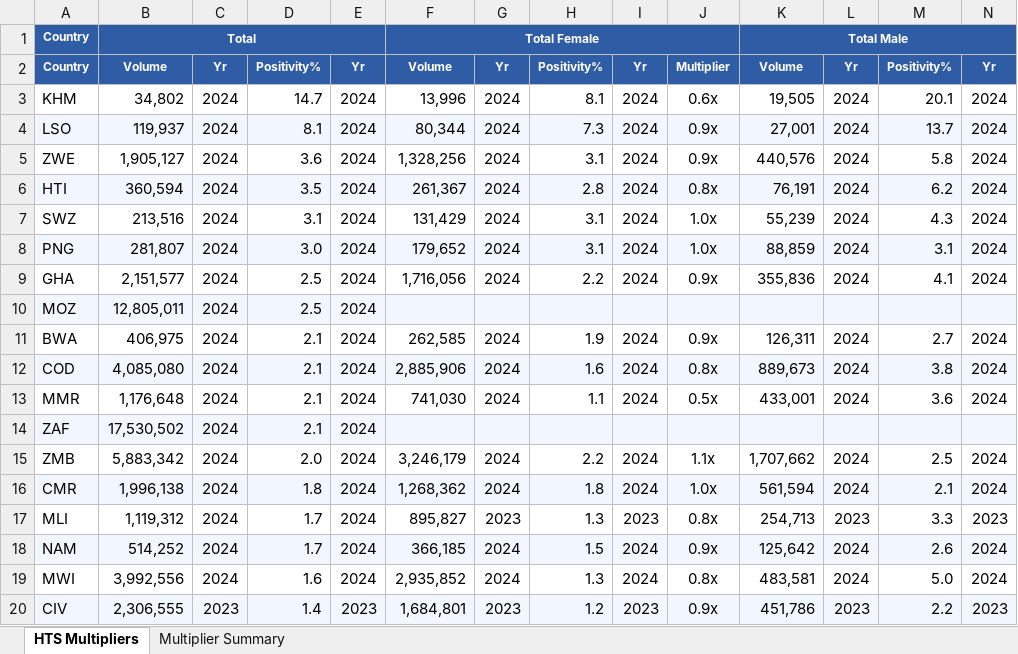
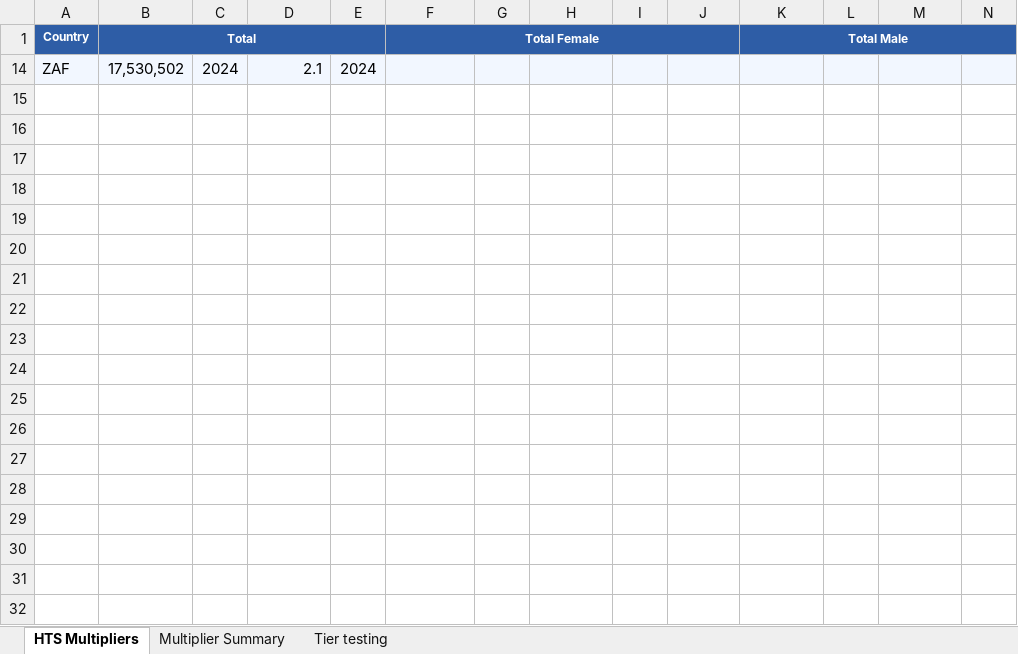
Before and after one commit to adenooy2/HIV_prioritization_tool, an Excel workbook: data/WHO_HTS_Multipliers.xlsx, sheet HTS Multipliers, drawn as a sheet; only a part is shown; values as stored, in another font and other column widths than the file's, no borders; rows hold the shown columns only; the diff covers the shown part only; the diff names each change by its address in the sheet, - before the commit and + after, or states it on an @@ line.

```diff
--- a/data/WHO_HTS_Multipliers.xlsx (sheet HTS Multipliers)
+++ b/data/WHO_HTS_Multipliers.xlsx (sheet HTS Multipliers)
+sheet tab: Tier testing
@@ row 2 hidden: Country | Volume | Yr | Positivity% | Yr | Volume | Yr | Positivity% | Yr | Multiplier | Volume | Yr | Positivity% | Yr @@
@@ row 3 hidden: KHM | 34,802 | 2024 | 14.7 | 2024 | 13,996 | 2024 | 8.1 | 2024 | 0.6x | 19,505 | 2024 | 20.1 | 2024 @@
@@ row 4 hidden: LSO | 119,937 | 2024 | 8.1 | 2024 | 80,344 | 2024 | 7.3 | 2024 | 0.9x | 27,001 | 2024 | 13.7 | 2024 @@
@@ row 5 hidden: ZWE | 1,905,127 | 2024 | 3.6 | 2024 | 1,328,256 | 2024 | 3.1 | 2024 | 0.9x | 440,576 | 2024 | 5.8 | 2024 @@
@@ row 6 hidden: HTI | 360,594 | 2024 | 3.5 | 2024 | 261,367 | 2024 | 2.8 | 2024 | 0.8x | 76,191 | 2024 | 6.2 | 2024 @@
@@ row 7 hidden: SWZ | 213,516 | 2024 | 3.1 | 2024 | 131,429 | 2024 | 3.1 | 2024 | 1.0x | 55,239 | 2024 | 4.3 | 2024 @@
@@ row 8 hidden: PNG | 281,807 | 2024 | 3.0 | 2024 | 179,652 | 2024 | 3.1 | 2024 | 1.0x | 88,859 | 2024 | 3.1 | 2024 @@
@@ row 9 hidden: GHA | 2,151,577 | 2024 | 2.5 | 2024 | 1,716,056 | 2024 | 2.2 | 2024 | 0.9x | 355,836 | 2024 | 4.1 | 2024 @@
@@ row 10 hidden: MOZ | 12,805,011 | 2024 | 2.5 | 2024 @@
@@ row 11 hidden: BWA | 406,975 | 2024 | 2.1 | 2024 | 262,585 | 2024 | 1.9 | 2024 | 0.9x | 126,311 | 2024 | 2.7 | 2024 @@
@@ row 12 hidden: COD | 4,085,080 | 2024 | 2.1 | 2024 | 2,885,906 | 2024 | 1.6 | 2024 | 0.8x | 889,673 | 2024 | 3.8 | 2024 @@
@@ row 13 hidden: MMR | 1,176,648 | 2024 | 2.1 | 2024 | 741,030 | 2024 | 1.1 | 2024 | 0.5x | 433,001 | 2024 | 3.6 | 2024 @@
@@ row 15 hidden: ZMB | 5,883,342 | 2024 | 2.0 | 2024 | 3,246,179 | 2024 | 2.2 | 2024 | 1.1x | 1,707,662 | 2024 | 2.5 | 2024 @@
@@ row 16 hidden: CMR | 1,996,138 | 2024 | 1.8 | 2024 | 1,268,362 | 2024 | 1.8 | 2024 | 1.0x | 561,594 | 2024 | 2.1 | 2024 @@
@@ row 17 hidden: MLI | 1,119,312 | 2024 | 1.7 | 2024 | 895,827 | 2023 | 1.3 | 2023 | 0.8x | 254,713 | 2023 | 3.3 | 2023 @@
@@ row 18 hidden: NAM | 514,252 | 2024 | 1.7 | 2024 | 366,185 | 2024 | 1.5 | 2024 | 0.9x | 125,642 | 2024 | 2.6 | 2024 @@
@@ row 19 hidden: MWI | 3,992,556 | 2024 | 1.6 | 2024 | 2,935,852 | 2024 | 1.3 | 2024 | 0.8x | 483,581 | 2024 | 5.0 | 2024 @@
@@ row 20 hidden: CIV | 2,306,555 | 2023 | 1.4 | 2023 | 1,684,801 | 2023 | 1.2 | 2023 | 0.9x | 451,786 | 2023 | 2.2 | 2023 @@
```
Also changed, not shown: 17 hidden or unhidden rows elsewhere in this sheet, resources/TierPlus Planning.xlsx, 4 other files.
